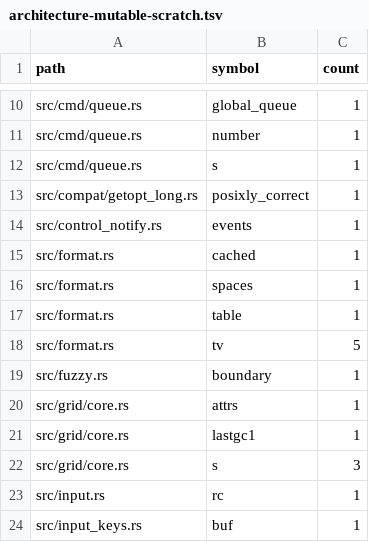
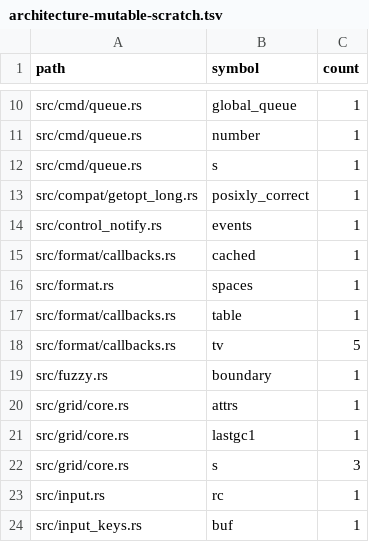
Before and after one commit to blmarket/hmux, a TSV file: docs/architecture-mutable-scratch.tsv, drawn as a sheet; only a part is shown, gaps mark what is left out.

Commit message:
series: prompt 2, attempt 1
In hmux2, split format.rs into private modules for tree storage, expression
parsing/evaluation, job integration, and default callbacks. Inventory dependencies
first and move one buildable group at a time. Keep an explicit facade at the
existing public path and preserve callback signatures, exports, cache lifetime,
evaluation order, and allocation rules. Avoid algorithm changes during moves.
Document responsibilities and the dependencies that remain. Compare build,
test, and Clippy results before/after each group; run isolated display-message
checks covering nested expressions, conditionals, escaping, and job formats.
Format only touched files.

```diff
--- a/docs/architecture-mutable-scratch.tsv
+++ b/docs/architecture-mutable-scratch.tsv
@@ -14,6 +14,6 @@ src/compat/getopt_long.rs	posixly_correct	1
 src/control_notify.rs	events	1
-src/format.rs	cached	1
+src/format/callbacks.rs	cached	1
 src/format.rs	spaces	1
-src/format.rs	table	1
-src/format.rs	tv	5
+src/format/callbacks.rs	table	1
+src/format/callbacks.rs	tv	5
 src/fuzzy.rs	boundary	1
```
Also changed, not shown: 5 other files.
